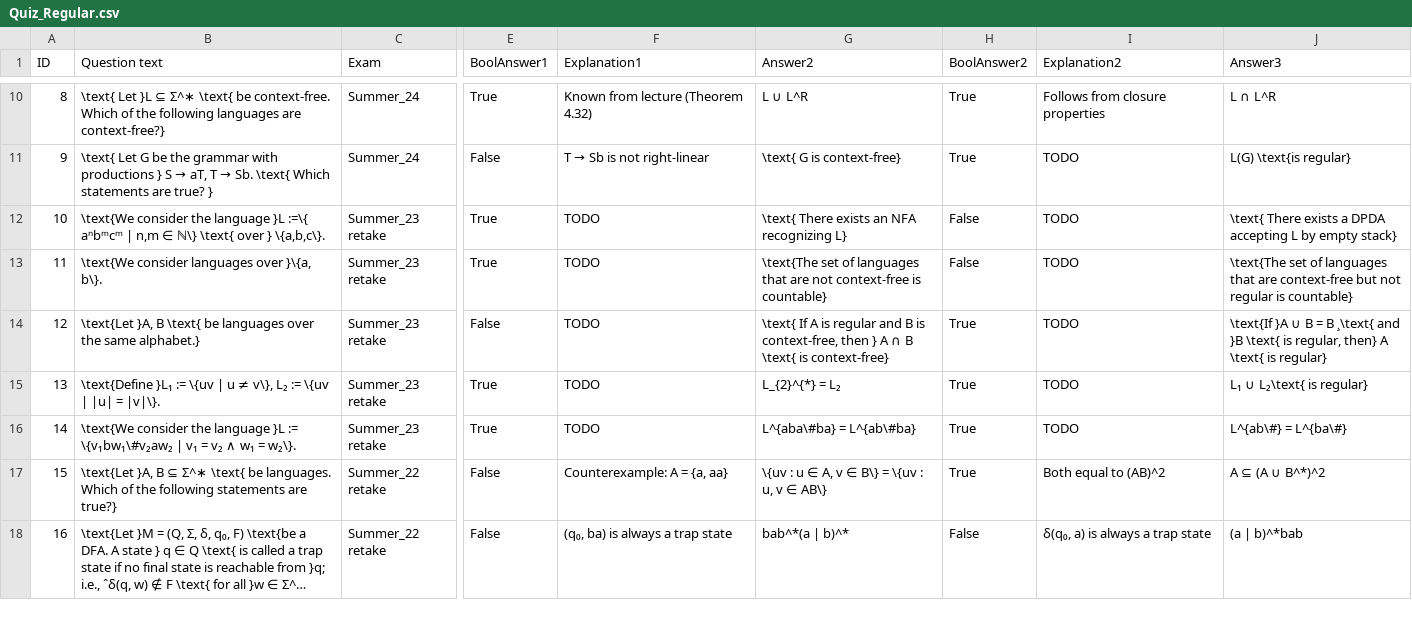
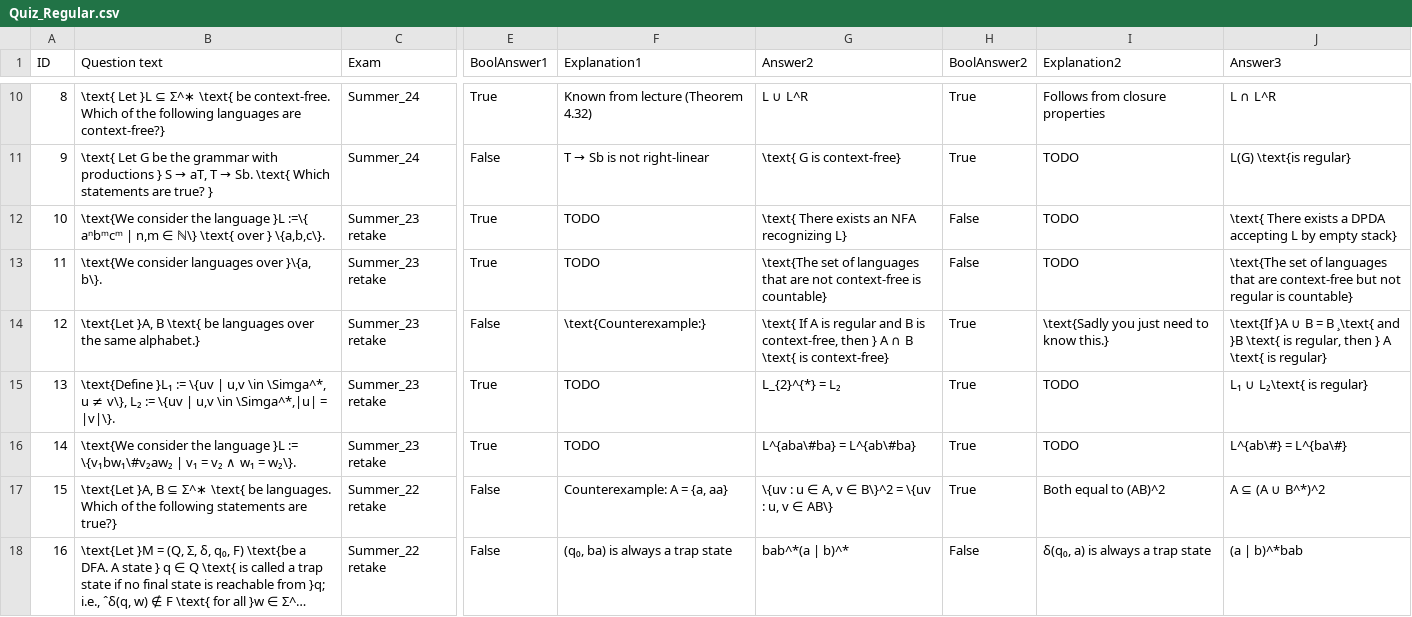
Before and after one commit to manuel-Oelmaier/Theo, a CSV file: public/csv/Quiz_Regular.csv, drawn as a sheet; only a part is shown, gaps mark what is left out; long unchanged cells end in …; the diff covers the shown part only; the diff names each change by its address in the sheet, - before the commit and + after, or states it on an @@ line.

Commit message:
some fixes and explanations for the csv and start of cleanup for .ts files, NEED TO FIX SOON

```diff
--- a/public/csv/Quiz_Regular.csv
+++ b/public/csv/Quiz_Regular.csv
-F14 (Explanation1): TODO
+F14 (Explanation1): \text{Counterexample:}
-I14 (Explanation2): TODO
+I14 (Explanation2): \text{Sadly you just need to know this.}
-J14 (Answer3): …is regular, then} A \text{…
+J14 (Answer3): …is regular, then } A \text{…
-B15 (Question text): …\{uv | u ≠ v\}, L₂ := \{uv | |u| = |v|\}.
+B15 (Question text): …\{uv | u,v \in \Simga^*, u ≠ v\}, L₂ := \{uv | u,v \in \Simga^*,|u| = |v|\}.
-G17 (Answer2): \{uv : u ∈ A, v ∈ B\} = \{uv : u, v ∈ AB\}
+G17 (Answer2): \{uv : u ∈ A, v ∈ B\}^2 = \{uv : u, v ∈ AB\}
```
Also changed, not shown: 20 edited cells elsewhere in this file, 8 other files.
